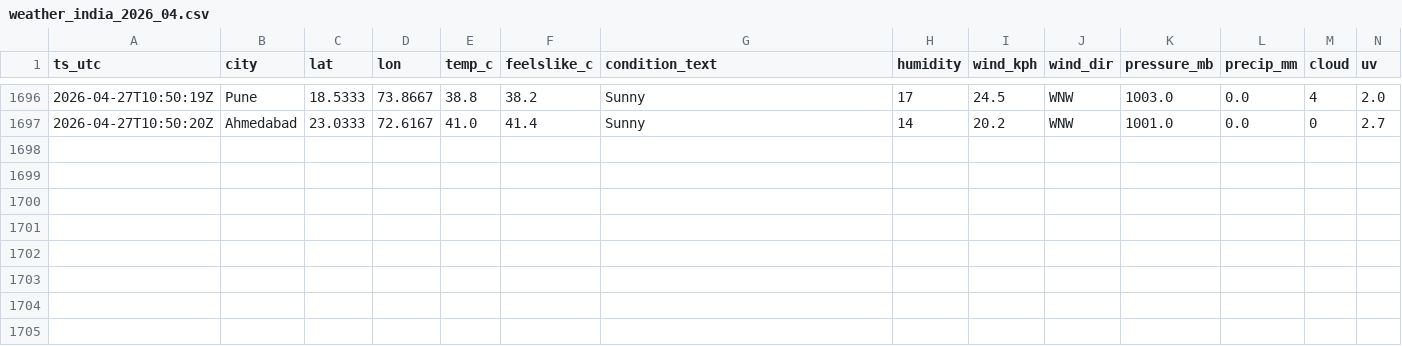
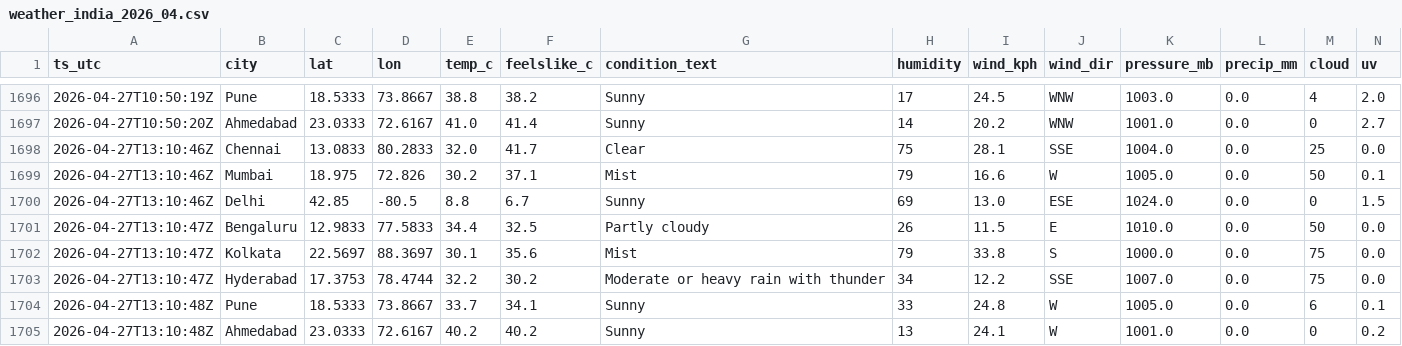
Before and after one commit to anwarmohammedbasha/weather-api-fetch, a CSV file: data/weather_india_2026_04.csv, drawn as a sheet; only a part is shown, gaps mark what is left out; rows hold the shown columns only; the diff names each change by its address in the sheet, - before the commit and + after, or states it on an @@ line.

```diff
--- a/data/weather_india_2026_04.csv
+++ b/data/weather_india_2026_04.csv
+row 1698: 2026-04-27T13:10:46Z | Chennai | 13.0833 | 80.2833 | 32.0 | 41.7 | Clear | 75 | 28.1 | SSE | 1004.0 | 0.0 | 25 | 0.0
+row 1699: 2026-04-27T13:10:46Z | Mumbai | 18.975 | 72.826 | 30.2 | 37.1 | Mist | 79 | 16.6 | W | 1005.0 | 0.0 | 50 | 0.1
+row 1700: 2026-04-27T13:10:46Z | Delhi | 42.85 | -80.5 | 8.8 | 6.7 | Sunny | 69 | 13.0 | ESE | 1024.0 | 0.0 | 0 | 1.5
+row 1701: 2026-04-27T13:10:47Z | Bengaluru | 12.9833 | 77.5833 | 34.4 | 32.5 | Partly cloudy | 26 | 11.5 | E | 1010.0 | 0.0 | 50 | 0.0
+row 1702: 2026-04-27T13:10:47Z | Kolkata | 22.5697 | 88.3697 | 30.1 | 35.6 | Mist | 79 | 33.8 | S | 1000.0 | 0.0 | 75 | 0.0
+row 1703: 2026-04-27T13:10:47Z | Hyderabad | 17.3753 | 78.4744 | 32.2 | 30.2 | Moderate or heavy rain with thunder | 34 | 12.2 | SSE | 1007.0 | 0.0 | 75 | 0.0
+row 1704: 2026-04-27T13:10:48Z | Pune | 18.5333 | 73.8667 | 33.7 | 34.1 | Sunny | 33 | 24.8 | W | 1005.0 | 0.0 | 6 | 0.1
+row 1705: 2026-04-27T13:10:48Z | Ahmedabad | 23.0333 | 72.6167 | 40.2 | 40.2 | Sunny | 13 | 24.1 | W | 1001.0 | 0.0 | 0 | 0.2
```
Also changed, not shown: 8 other files.
